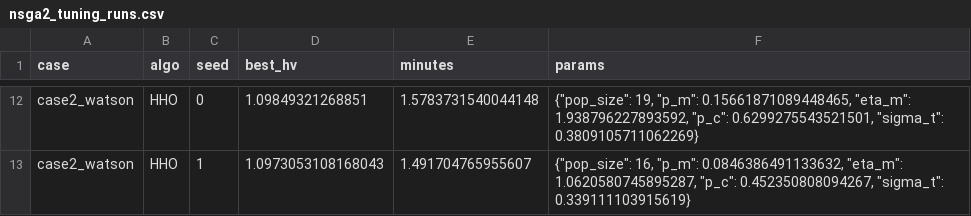
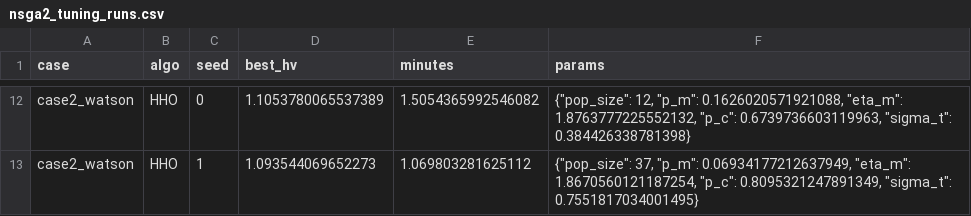
Before and after one commit to ikigai-arch/AI-OBEP, a CSV file: AI-OBEP-MLPaper/outputs/nsga2/nsga2_tuning_runs.csv, drawn as a sheet; only a part is shown, gaps mark what is left out; the diff covers the shown part only; the diff names each change by its address in the sheet, - before the commit and + after, or states it on an @@ line.

```diff
--- a/AI-OBEP-MLPaper/outputs/nsga2/nsga2_tuning_runs.csv
+++ b/AI-OBEP-MLPaper/outputs/nsga2/nsga2_tuning_runs.csv
-D12 (best_hv): 1.09849321268851
+D12 (best_hv): 1.1053780065537389
-E12 (minutes): 1.5783731540044148
+E12 (minutes): 1.5054365992546082
-F12 (params): {"pop_size": 19, "p_m": 0.15661871089448465, "eta_m": 1.938796227893592, "p_c": 0.6299275543521501, "sigma_t": 0.3809105711062269}
+F12 (params): {"pop_size": 12, "p_m": 0.1626020571921088, "eta_m": 1.8763777225552132, "p_c": 0.6739736603119963, "sigma_t": 0.384426338781398}
-D13 (best_hv): 1.0973053108168043
+D13 (best_hv): 1.093544069652273
-E13 (minutes): 1.491704765955607
+E13 (minutes): 1.069803281625112
-F13 (params): {"pop_size": 16, "p_m": 0.0846386491133632, "eta_m": 1.0620580745895287, "p_c": 0.452350808094267, "sigma_t": 0.339111103915619}
+F13 (params): {"pop_size": 37, "p_m": 0.06934177212637949, "eta_m": 1.8670560121187254, "p_c": 0.8095321247891349, "sigma_t": 0.7551817034001495}
```
Also changed, not shown: 30 edited cells elsewhere in this file, AI-OBEP-MLPaper/outputs/nsga2/case1_simple_summary_by_config.csv, AI-OBEP-MLPaper/outputs/nsga2/case2_watson_reference_front.csv, 21 other files.
